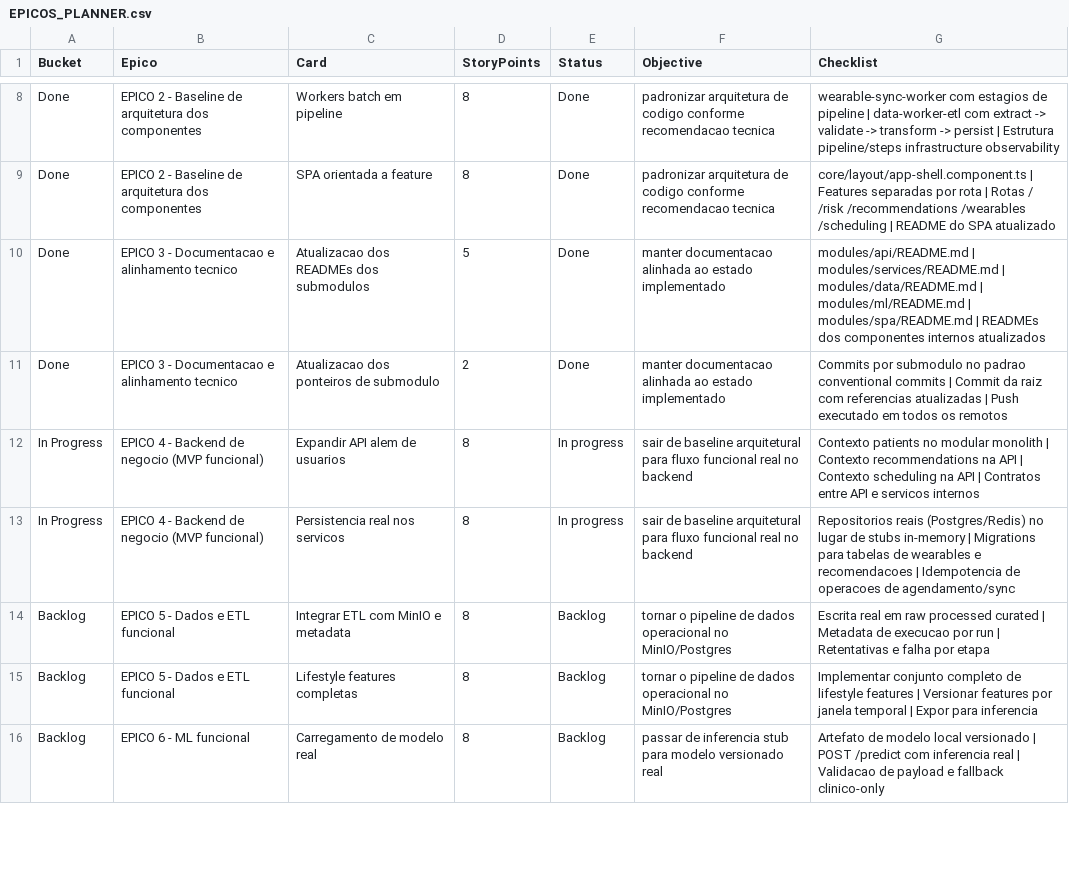
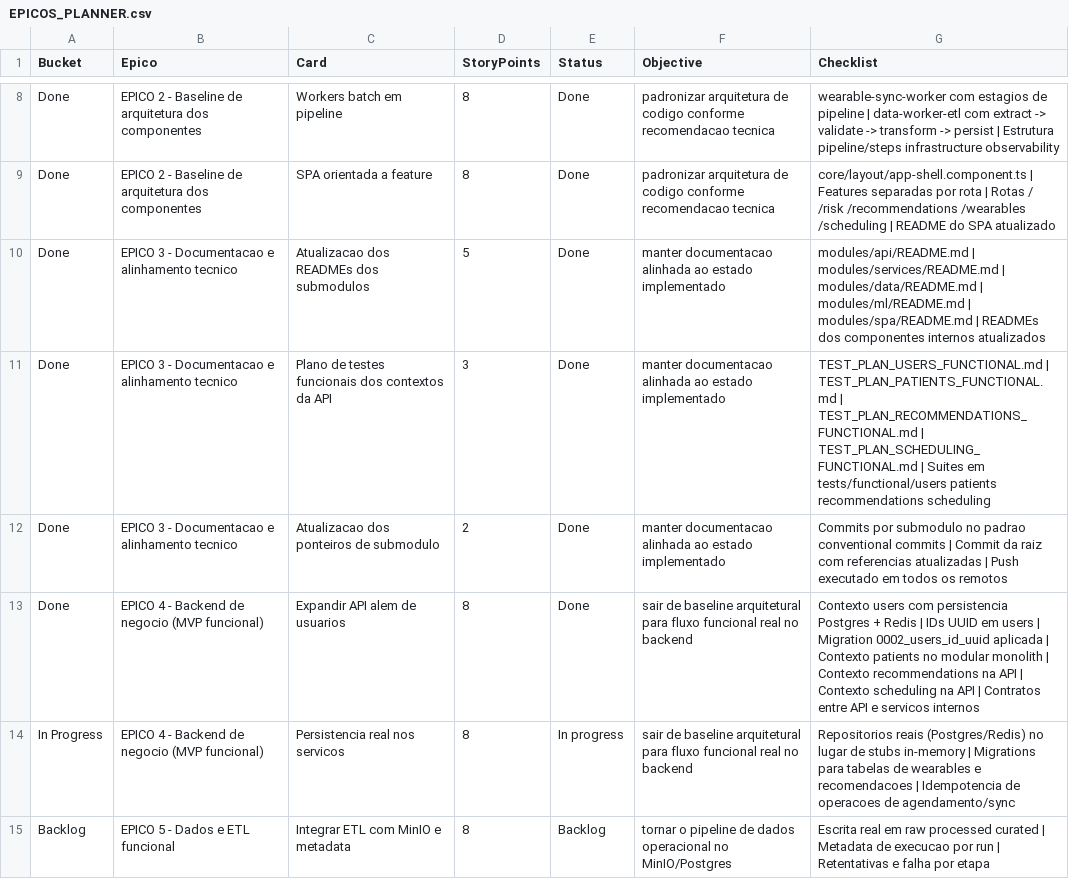
Before and after one commit to ccps1-care-predict/care-plus-ccps1, a CSV file: EPICOS_PLANNER.csv, drawn as a sheet; only a part is shown, gaps mark what is left out; the shorter side is filled out with more unchanged rows.

Commit message:
docs: atualizar epicos e consistencia de documentacao

```diff
--- a/EPICOS_PLANNER.csv
+++ b/EPICOS_PLANNER.csv
@@ -10,4 +10,5 @@ Done,"EPICO 2 - Baseline de arquitetura dos componentes","SPA orientada a featur
 Done,"EPICO 3 - Documentacao e alinhamento tecnico","Atualizacao dos READMEs dos submodulos",5,Done,"manter documentacao alinhada ao estado implementado","modules/api/README.md | modules/services/README.md | modules/data/README.md | modules/ml/README.md | modules/spa/README.md | READMEs dos componentes internos atualizados"
+Done,"EPICO 3 - Documentacao e alinhamento tecnico","Plano de testes funcionais dos contextos da API",3,Done,"manter documentacao alinhada ao estado implementado","TEST_PLAN_USERS_FUNCTIONAL.md | TEST_PLAN_PATIENTS_FUNCTIONAL.md | TEST_PLAN_RECOMMENDATIONS_FUNCTIONAL.md | TEST_PLAN_SCHEDULING_FUNCTIONAL.md | Suites em tests/functional/users patients recommendations scheduling"
 Done,"EPICO 3 - Documentacao e alinhamento tecnico","Atualizacao dos ponteiros de submodulo",2,Done,"manter documentacao alinhada ao estado implementado","Commits por submodulo no padrao conventional commits | Commit da raiz com referencias atualizadas | Push executado em todos os remotos"
-In Progress,"EPICO 4 - Backend de negocio (MVP funcional)","Expandir API alem de usuarios",8,"In progress","sair de baseline arquitetural para fluxo funcional real no backend","Contexto patients no modular monolith | Contexto recommendations na API | Contexto scheduling na API | Contratos entre API e servicos internos"
+Done,"EPICO 4 - Backend de negocio (MVP funcional)","Expandir API alem de usuarios",8,Done,"sair de baseline arquitetural para fluxo funcional real no backend","Contexto users com persistencia Postgres + Redis | IDs UUID em users | Migration 0002_users_id_uuid aplicada | Contexto patients no modular monolith | Contexto recommendations na API | Contexto scheduling na API | Contratos entre API e servicos internos"
 In Progress,"EPICO 4 - Backend de negocio (MVP funcional)","Persistencia real nos servicos",8,"In progress","sair de baseline arquitetural para fluxo funcional real no backend","Repositorios reais (Postgres/Redis) no lugar de stubs in-memory | Migrations para tabelas de wearables e recomendacoes | Idempotencia de operacoes de agendamento/sync"
```
Also changed, not shown: 2 other files.
